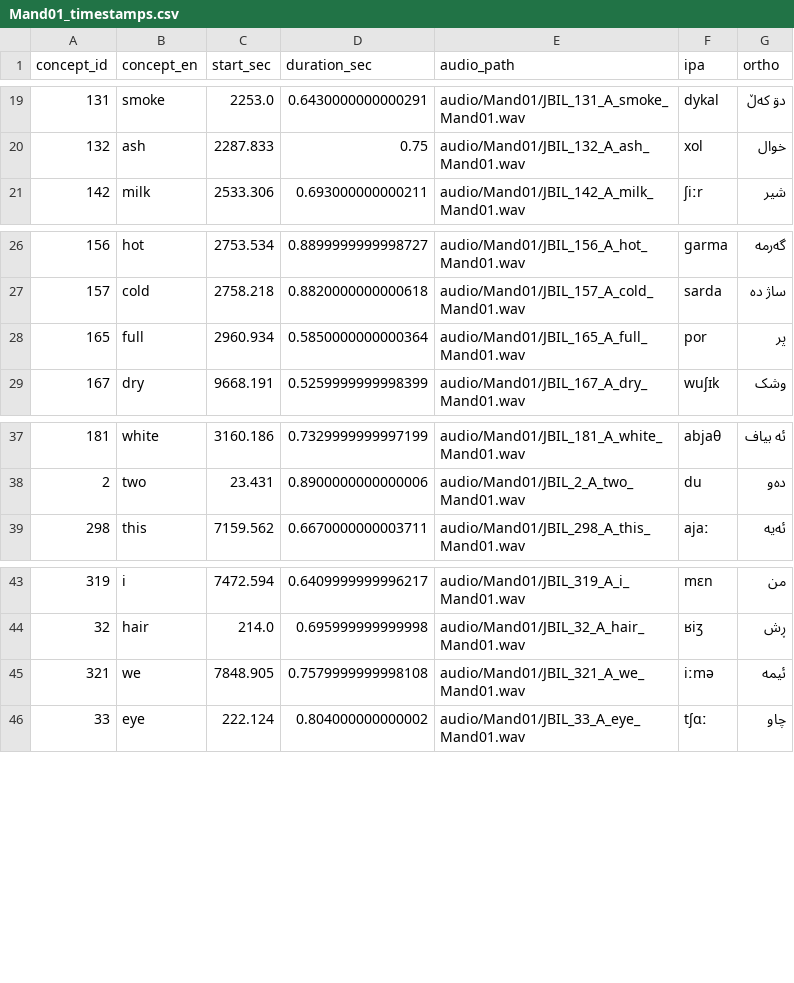
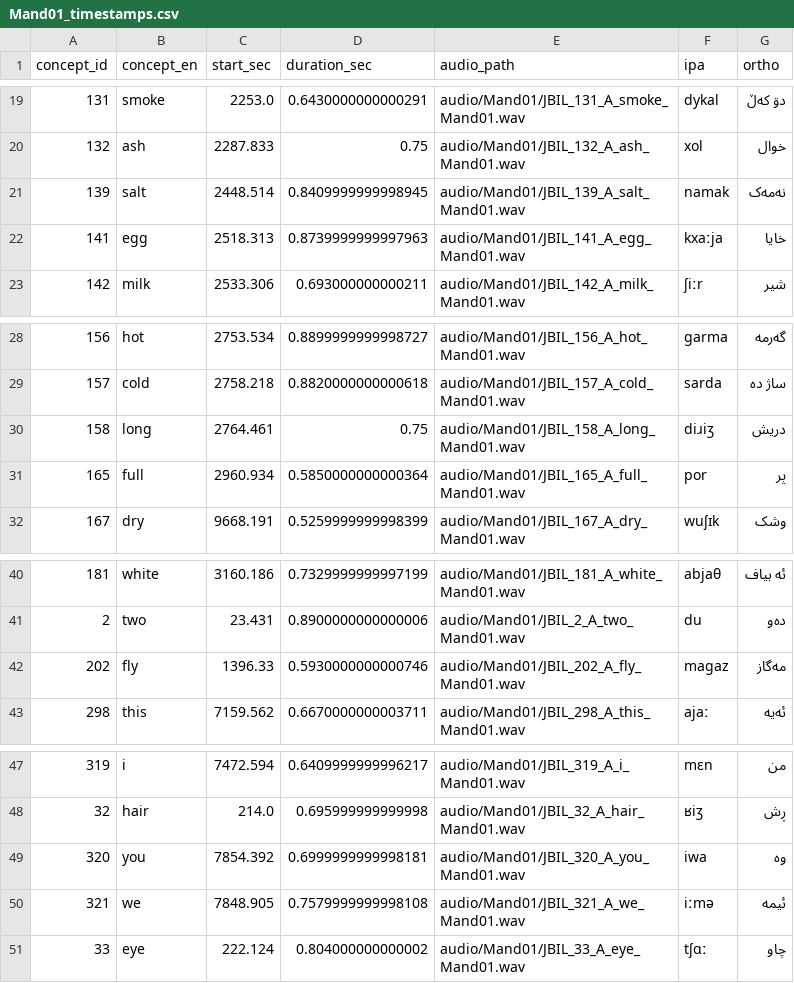
Before and after one commit to ArdeleanLucas/review_tool, a CSV file: timestamps/Mand01_timestamps.csv, drawn as a sheet; only a part is shown, gaps mark what is left out; the diff names each change by its address in the sheet, - before the commit and + after, or states it on an @@ line.

```diff
--- a/timestamps/Mand01_timestamps.csv
+++ b/timestamps/Mand01_timestamps.csv
+row 21: 139 | salt | 2448.514 | 0.8409999999998945 | audio/Mand01/JBIL_139_A_salt_Mand01.wav | namak | نەمەک
+row 22: 141 | egg | 2518.313 | 0.8739999999997963 | audio/Mand01/JBIL_141_A_egg_Mand01.wav | kxaːja | خایا
+row 30: 158 | long | 2764.461 | 0.75 | audio/Mand01/JBIL_158_A_long_Mand01.wav | diɹiʒ | دریش
+row 42: 202 | fly | 1396.33 | 0.5930000000000746 | audio/Mand01/JBIL_202_A_fly_Mand01.wav | maɡaz | مەگاز
+row 49: 320 | you | 7854.392 | 0.6999999999998181 | audio/Mand01/JBIL_320_A_you_Mand01.wav | iwa | وە
```
Also changed, not shown: timestamps/Fail01_timestamps.csv, timestamps/Kalh01_timestamps.csv, 31 other files.
